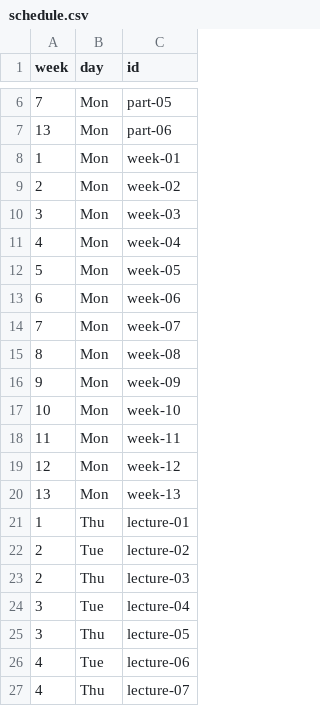
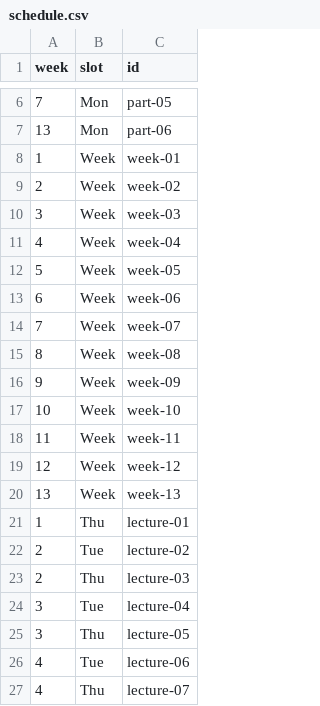
Before and after one commit to UBC-CS/ai-100, a CSV file: data/schedule.csv, drawn as a sheet; only a part is shown, gaps mark what is left out; the diff covers the shown part only.

Commit message:
Use `slot` instead of `day`
`slot` also allows options `Week`, `First`, `Second` and `Third`

```diff
--- a/data/schedule.csv
+++ b/data/schedule.csv
@@ -1 +1 @@
-week,day,id
+week,slot,id
@@ -7,15 +7,15 @@ week,day,id
 13,Mon,part-06
-1,Mon,week-01
-2,Mon,week-02
-3,Mon,week-03
-4,Mon,week-04
-5,Mon,week-05
-6,Mon,week-06
-7,Mon,week-07
-8,Mon,week-08
-9,Mon,week-09
-10,Mon,week-10
-11,Mon,week-11
-12,Mon,week-12
-13,Mon,week-13
+1,Week,week-01
+2,Week,week-02
+3,Week,week-03
+4,Week,week-04
+5,Week,week-05
+6,Week,week-06
+7,Week,week-07
+8,Week,week-08
+9,Week,week-09
+10,Week,week-10
+11,Week,week-11
+12,Week,week-12
+13,Week,week-13
 1,Thu,lecture-01
```
Also changed, not shown: 18 edited cells elsewhere in this file, 5 other files.
